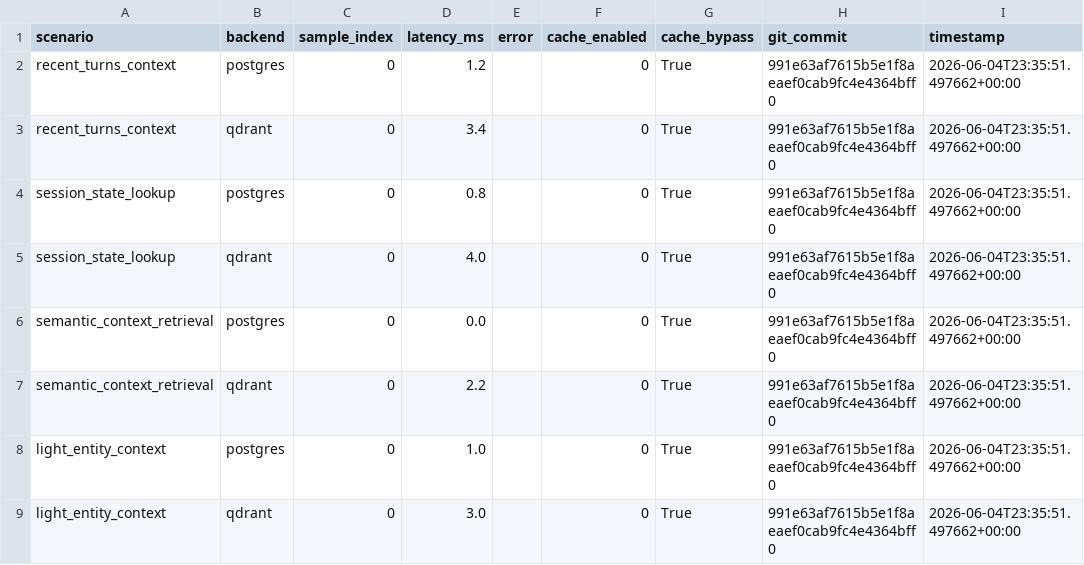
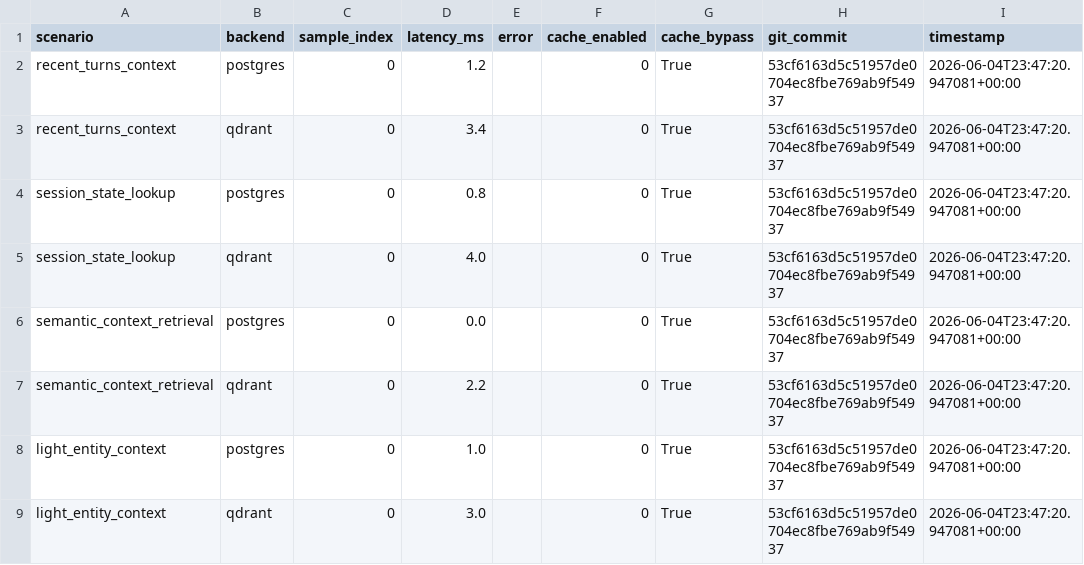
Before and after one commit to franciscosalido/OPENCLAW, a CSV file: evaluation/results/rag_01b_session_benchmark_rows.csv, drawn as a sheet.

```diff
--- a/evaluation/results/rag_01b_session_benchmark_rows.csv
+++ b/evaluation/results/rag_01b_session_benchmark_rows.csv
@@ -1,9 +1,9 @@
 scenario,backend,sample_index,latency_ms,error,cache_enabled,cache_bypass,git_commit,timestamp
-recent_turns_context,postgres,0,1.2,,0,True,991e63af7615b5e1f8aeaef0cab9fc4e4364bff0,2026-06-04T23:35:51.497662+00:00
-recent_turns_context,qdrant,0,3.4,,0,True,991e63af7615b5e1f8aeaef0cab9fc4e4364bff0,2026-06-04T23:35:51.497662+00:00
-session_state_lookup,postgres,0,0.8,,0,True,991e63af7615b5e1f8aeaef0cab9fc4e4364bff0,2026-06-04T23:35:51.497662+00:00
-session_state_lookup,qdrant,0,4.0,,0,True,991e63af7615b5e1f8aeaef0cab9fc4e4364bff0,2026-06-04T23:35:51.497662+00:00
-semantic_context_retrieval,postgres,0,0.0,,0,True,991e63af7615b5e1f8aeaef0cab9fc4e4364bff0,2026-06-04T23:35:51.497662+00:00
-semantic_context_retrieval,qdrant,0,2.2,,0,True,991e63af7615b5e1f8aeaef0cab9fc4e4364bff0,2026-06-04T23:35:51.497662+00:00
-light_entity_context,postgres,0,1.0,,0,True,991e63af7615b5e1f8aeaef0cab9fc4e4364bff0,2026-06-04T23:35:51.497662+00:00
-light_entity_context,qdrant,0,3.0,,0,True,991e63af7615b5e1f8aeaef0cab9fc4e4364bff0,2026-06-04T23:35:51.497662+00:00
+recent_turns_context,postgres,0,1.2,,0,True,53cf6163d5c51957de0704ec8fbe769ab9f54937,2026-06-04T23:47:20.947081+00:00
+recent_turns_context,qdrant,0,3.4,,0,True,53cf6163d5c51957de0704ec8fbe769ab9f54937,2026-06-04T23:47:20.947081+00:00
+session_state_lookup,postgres,0,0.8,,0,True,53cf6163d5c51957de0704ec8fbe769ab9f54937,2026-06-04T23:47:20.947081+00:00
+session_state_lookup,qdrant,0,4.0,,0,True,53cf6163d5c51957de0704ec8fbe769ab9f54937,2026-06-04T23:47:20.947081+00:00
+semantic_context_retrieval,postgres,0,0.0,,0,True,53cf6163d5c51957de0704ec8fbe769ab9f54937,2026-06-04T23:47:20.947081+00:00
+semantic_context_retrieval,qdrant,0,2.2,,0,True,53cf6163d5c51957de0704ec8fbe769ab9f54937,2026-06-04T23:47:20.947081+00:00
+light_entity_context,postgres,0,1.0,,0,True,53cf6163d5c51957de0704ec8fbe769ab9f54937,2026-06-04T23:47:20.947081+00:00
+light_entity_context,qdrant,0,3.0,,0,True,53cf6163d5c51957de0704ec8fbe769ab9f54937,2026-06-04T23:47:20.947081+00:00
```
Also changed, not shown: 13 other files.
